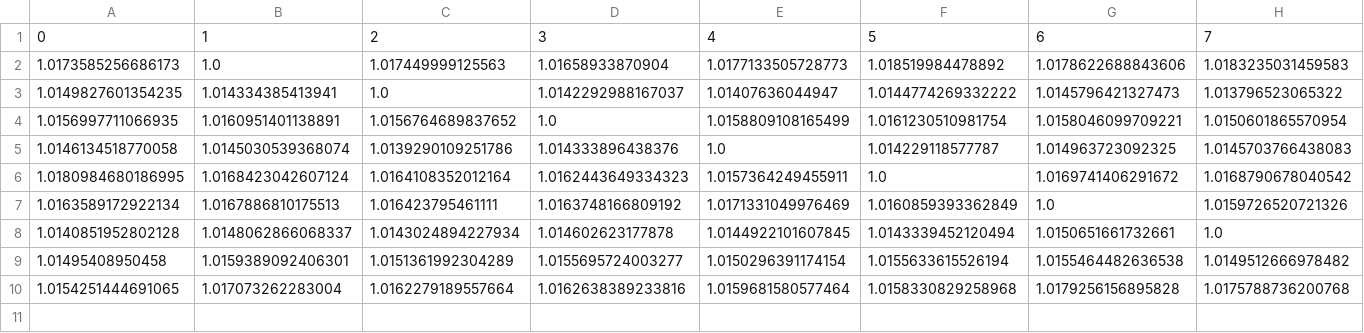
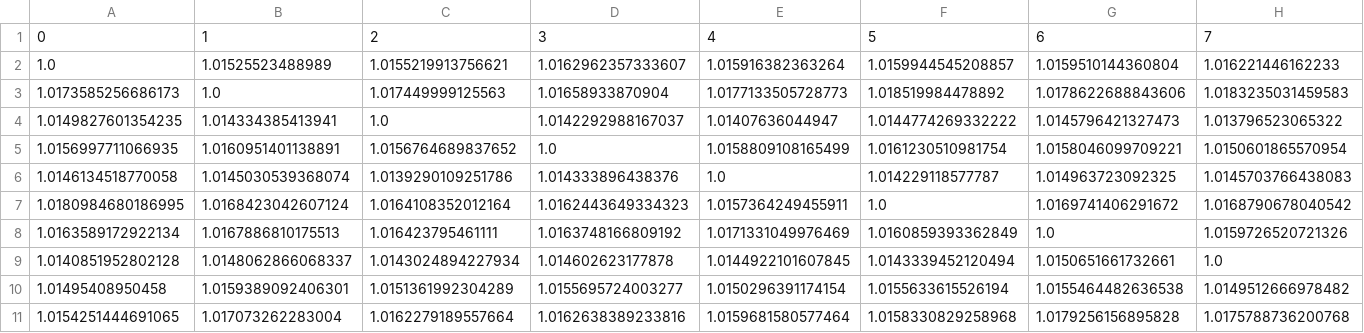
Before and after one commit to hlibbabii/log-recommender-dataprep, a CSV file: bpe-codes/nocase/corpus_size_matrix.csv, drawn as a sheet; only a part is shown; rows hold the shown columns only; the diff names each change by its address in the sheet, - before the commit and + after, or states it on an @@ line.

Commit message:
add corpus size statitstics depending on bpe merges

```diff
--- a/bpe-codes/nocase/corpus_size_matrix.csv
+++ b/bpe-codes/nocase/corpus_size_matrix.csv
+row 2: 1.0 | 1.01525523488989 | 1.0155219913756621 | 1.0162962357333607 | 1.015916382363264 | 1.0159944545208857 | 1.0159510144360804 | 1.016221446162233
```
